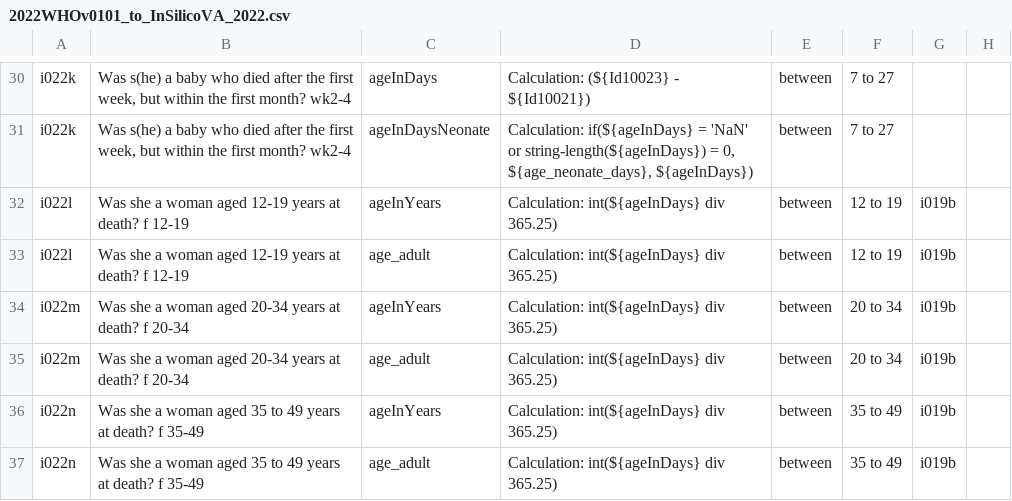
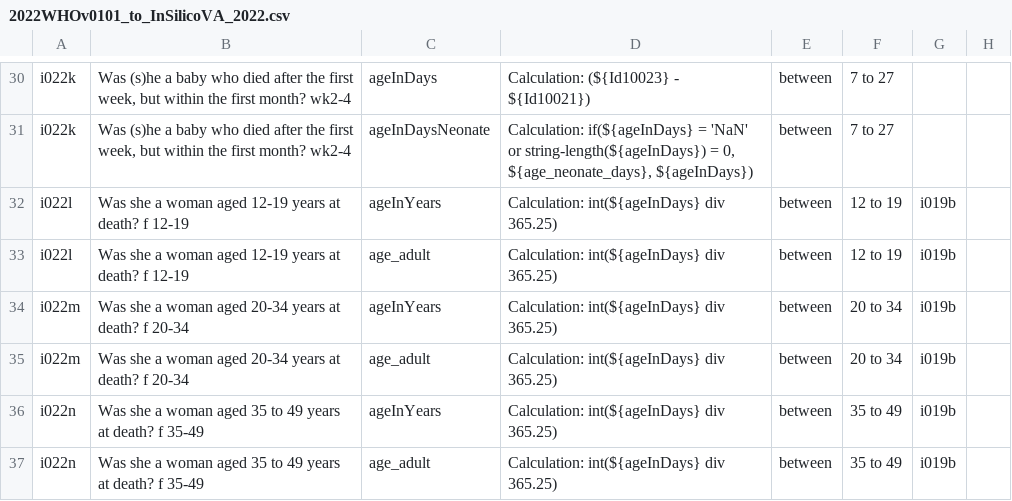
Before and after one commit to verbal-autopsy-software/pyCrossVA, a CSV file: pycrossva/resources/mapping_configuration_files/2022WHOv0101_to_InSilicoVA_2022.csv, drawn as a sheet; only a part is shown, gaps mark what is left out; the diff covers the shown part only; the diff names each change by its address in the sheet, - before the commit and + after, or states it on an @@ line.

```diff
--- a/pycrossva/resources/mapping_configuration_files/2022WHOv0101_to_InSilicoVA_2022.csv
+++ b/pycrossva/resources/mapping_configuration_files/2022WHOv0101_to_InSilicoVA_2022.csv
-B30:B31: Was s(he) a baby…
+B30:B31: Was (s)he a baby…
```
Also changed, not shown: 12 added rows, 11 removed rows and 25 edited cells elsewhere in this file.
